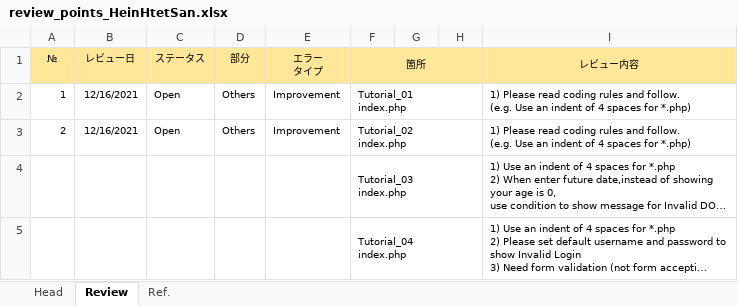
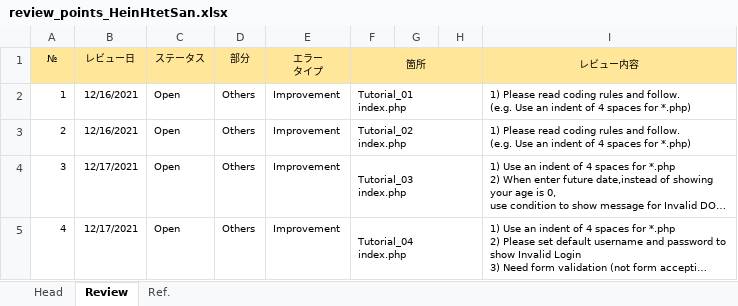
Before and after one commit to HeinHtetSan1/PHP-Training, an Excel workbook: review/review_points_HeinHtetSan.xlsx, sheet Review, drawn as a sheet; only a part is shown; long unchanged cells end in …; values as stored, in another font and other column widths than the file's, no borders; the diff names each change by its address in the sheet, - before the commit and + after, or states it on an @@ line.

Commit message:
[master] finished update  review

```diff
--- a/review/review_points_HeinHtetSan.xlsx (sheet Review)
+++ b/review/review_points_HeinHtetSan.xlsx (sheet Review)
-A4 (№): (empty)
+A4 (№): 3
-B4:B5 (レビュー日): (empty)
+B4:B5 (レビュー日): 12/17/2021
-C4:C5 (ステータス): (empty)
+C4:C5 (ステータス): Open
-D4:D5 (部分): (empty)
+D4:D5 (部分): Others
-E4:E5 (エラー タイプ): (empty)
+E4:E5 (エラー タイプ): Improvement
-A5 (№): (empty)
+A5 (№): 4
```
Also changed, not shown: charts or pictures.
